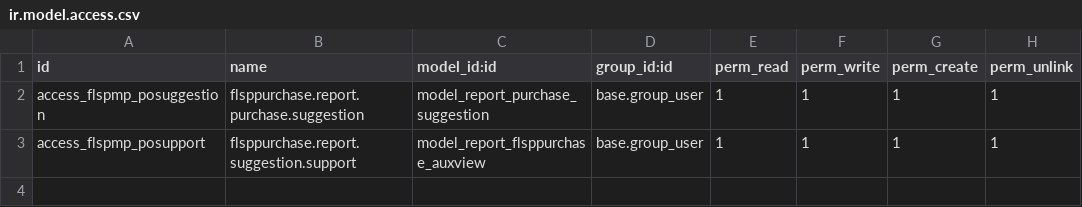
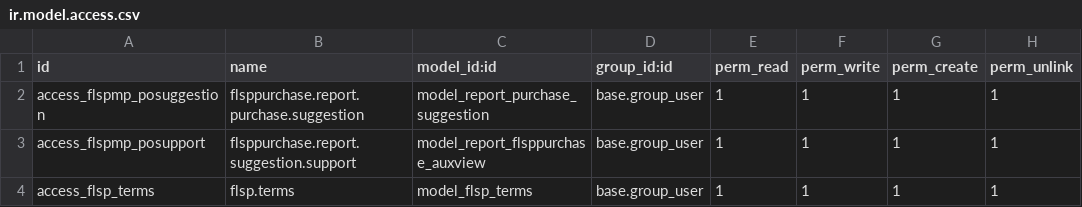
Before and after one commit to odoo-smg/firstlight, a CSV file: flsppurchase/security/ir.model.access.csv, drawn as a sheet.

```diff
--- a/flsppurchase/security/ir.model.access.csv
+++ b/flsppurchase/security/ir.model.access.csv
@@ -3 +3,2 @@ access_flspmp_posuggestion,flsppurchase.report.purchase.suggestion,model_report_
 access_flspmp_posupport,flsppurchase.report.suggestion.support,model_report_flsppurchase_auxview,base.group_user,1,1,1,1
+access_flsp_terms,flsp.terms,model_flsp_terms,base.group_user,1,1,1,1
```
Also changed, not shown: 9 other files.
